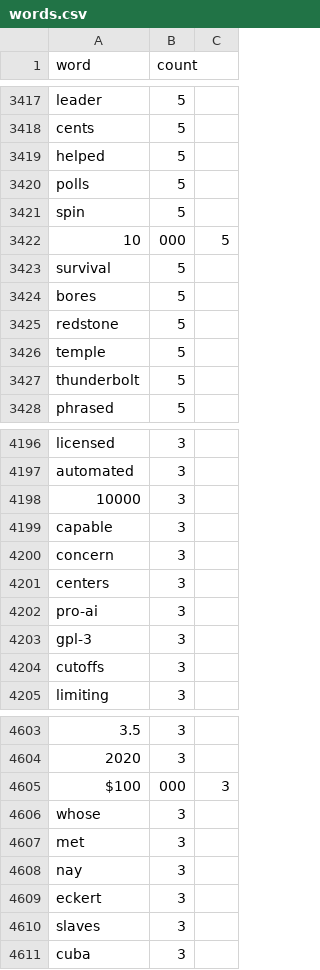
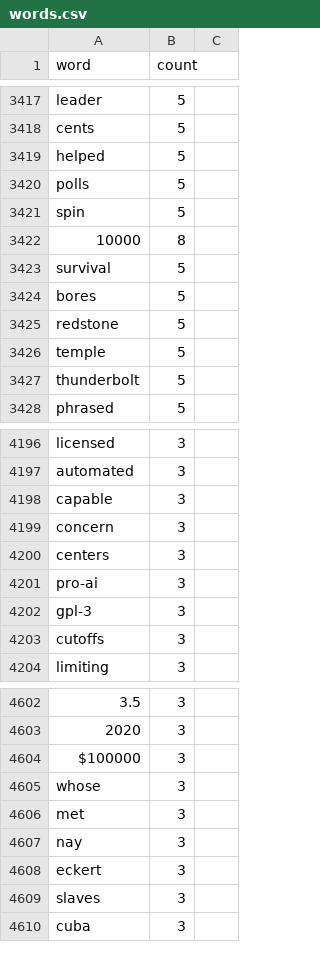
Before and after one commit to Henry-VI/henry-vi.github.io, a CSV file: words.csv, drawn as a sheet; only a part is shown, gaps mark what is left out; removed rows and columns are numbered as before the commit, all else as after; the diff names each change by its address in the sheet, - before the commit and + after, or states it on an @@ line.

Commit message:
whoops

```diff
--- a/words.csv
+++ b/words.csv
-row 3422: 10 | 000 | 5
+row 3422: 10000 | 8
-row 4198: 10000 | 3
-row 4605: $100 | 000 | 3
+row 4604: $100000 | 3
```
